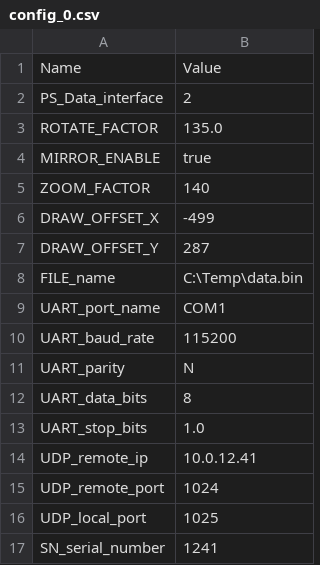
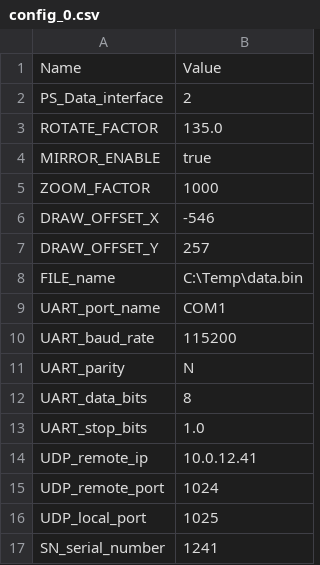
Before and after one commit to leesy24/AntiCollision_2D, a CSV file: data/config_0.csv, drawn as a sheet.

```diff
--- a/data/config_0.csv
+++ b/data/config_0.csv
@@ -4,5 +4,5 @@ ROTATE_FACTOR,135.0
 MIRROR_ENABLE,true
-ZOOM_FACTOR,140
-DRAW_OFFSET_X,-499
-DRAW_OFFSET_Y,287
+ZOOM_FACTOR,1000
+DRAW_OFFSET_X,-546
+DRAW_OFFSET_Y,257
 FILE_name,C:\Temp\data.bin
```
Also changed, not shown: data/config_1.csv, data/const.csv, 7 other files.
